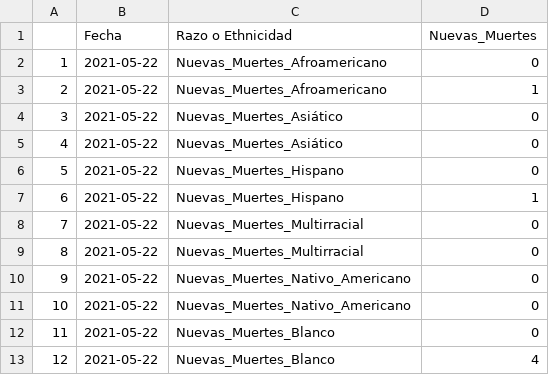
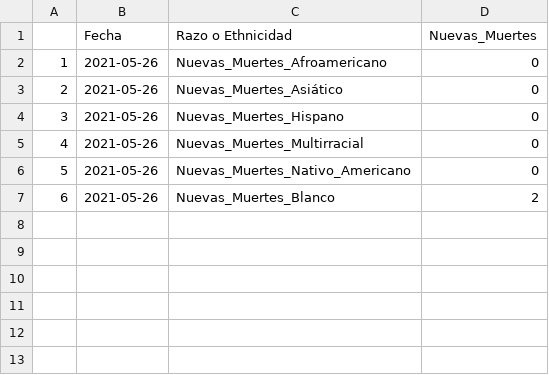
Before and after one commit to Arkansascovid/Main, a CSV file: SpanishData/race_new_deaths.csv, drawn as a sheet; removed rows and columns are numbered as before the commit, all else as after; the diff names each change by its address in the sheet, - before the commit and + after, or states it on an @@ line.

```diff
--- a/SpanishData/race_new_deaths.csv
+++ b/SpanishData/race_new_deaths.csv
-B2 (Fecha): 2021-05-22
+B2 (Fecha): 2021-05-26
-row 3: 2 | 2021-05-22 | Nuevas_Muertes_Afroamericano | 1
@@ column A renumbered between rows 3 and 7 @@
-B3 (Fecha): 2021-05-22
+B3 (Fecha): 2021-05-26
-row 5: 4 | 2021-05-22 | Nuevas_Muertes_Asiático | 0
-B4 (Fecha): 2021-05-22
+B4 (Fecha): 2021-05-26
-row 7: 6 | 2021-05-22 | Nuevas_Muertes_Hispano | 1
-B5 (Fecha): 2021-05-22
+B5 (Fecha): 2021-05-26
-row 9: 8 | 2021-05-22 | Nuevas_Muertes_Multirracial | 0
-B6 (Fecha): 2021-05-22
+B6 (Fecha): 2021-05-26
-row 11: 10 | 2021-05-22 | Nuevas_Muertes_Nativo_Americano | 0
-B7 (Fecha): 2021-05-22
+B7 (Fecha): 2021-05-26
-D7 (Nuevas_Muertes): 0
+D7 (Nuevas_Muertes): 2
-row 13: 12 | 2021-05-22 | Nuevas_Muertes_Blanco | 4
```
Also changed, not shown: SpanishData/age_FLOURISH_spanish_master.csv, SpanishData/gender_FLOURISH_master_spanish.csv, 16 other files.
